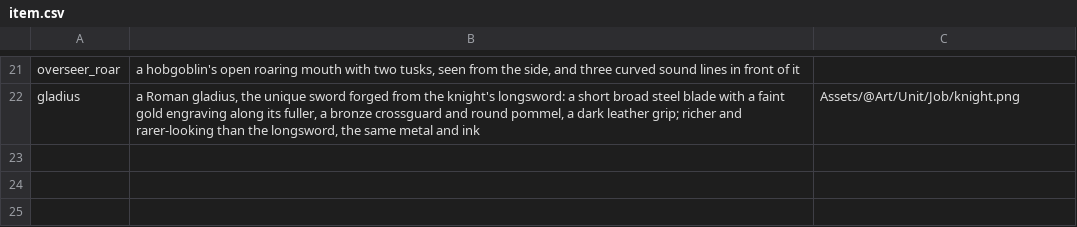
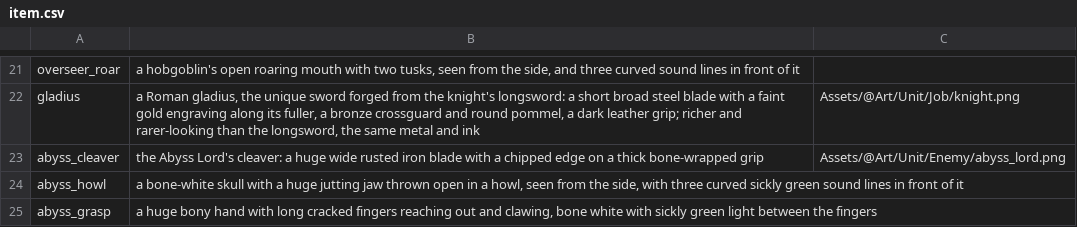
Before and after one commit to merustudy/F1, a CSV file: ArtPipeline/Rosters/item.csv, drawn as a sheet; only a part is shown, gaps mark what is left out.

```diff
--- a/ArtPipeline/Rosters/item.csv
+++ b/ArtPipeline/Rosters/item.csv
@@ -22 +22,4 @@ overseer_roar,"a hobgoblin's open roaring mouth with two tusks, seen from the si
 gladius,"a Roman gladius, the unique sword forged from the knight's longsword: a short broad steel blade with a faint gold engraving along its fuller, a bronze crossguard and round pommel, a dark leather grip; richer and rarer-looking than the longsword, the same metal and ink",Assets/@Art/Unit/Job/knight.png
+abyss_cleaver,"the Abyss Lord's cleaver: a huge wide rusted iron blade with a chipped edge on a thick bone-wrapped grip",Assets/@Art/Unit/Enemy/abyss_lord.png
+abyss_howl,"a bone-white skull with a huge jutting jaw thrown open in a howl, seen from the side, with three curved sickly green sound lines in front of it",
+abyss_grasp,"a huge bony hand with long cracked fingers reaching out and clawing, bone white with sickly green light between the fingers",
```
Also changed, not shown: ArtPipeline/Rosters/enemy.csv, 14 other files.
